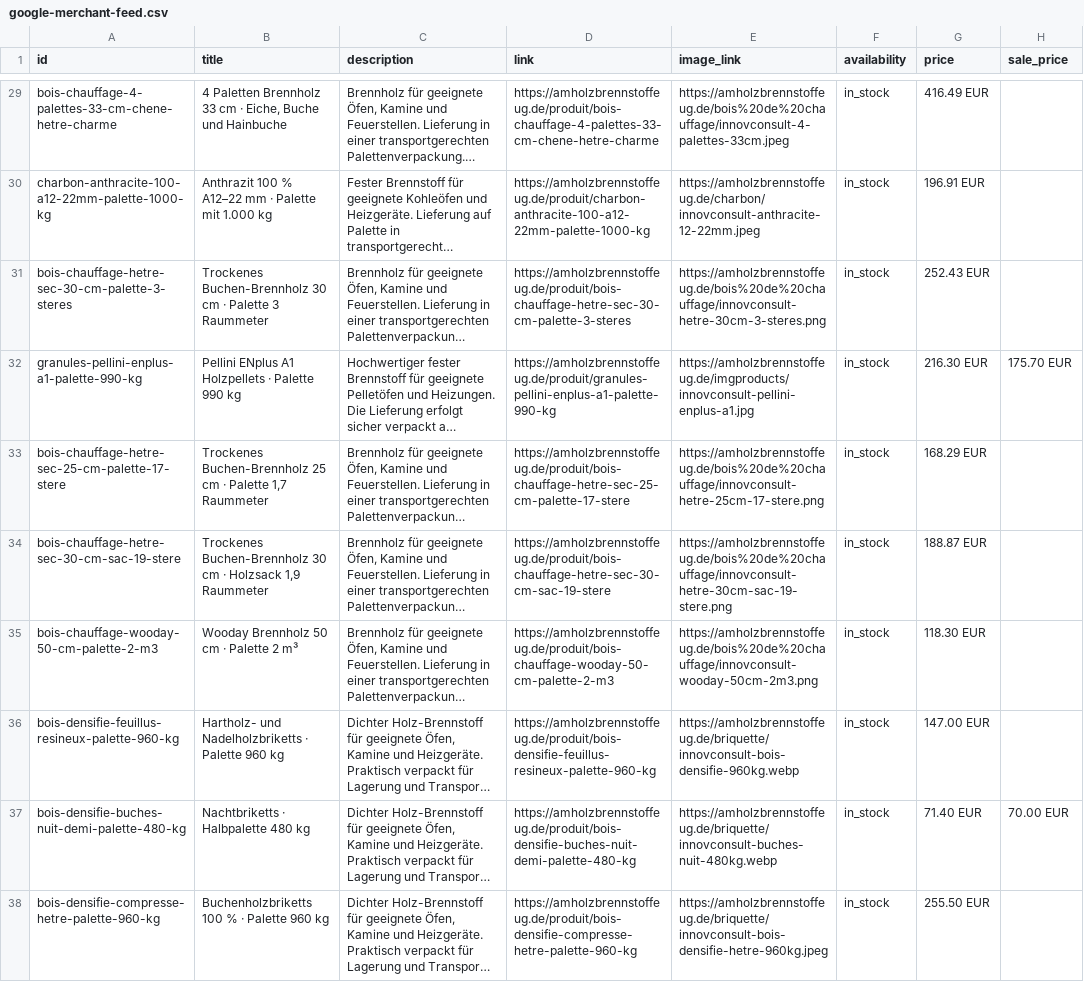
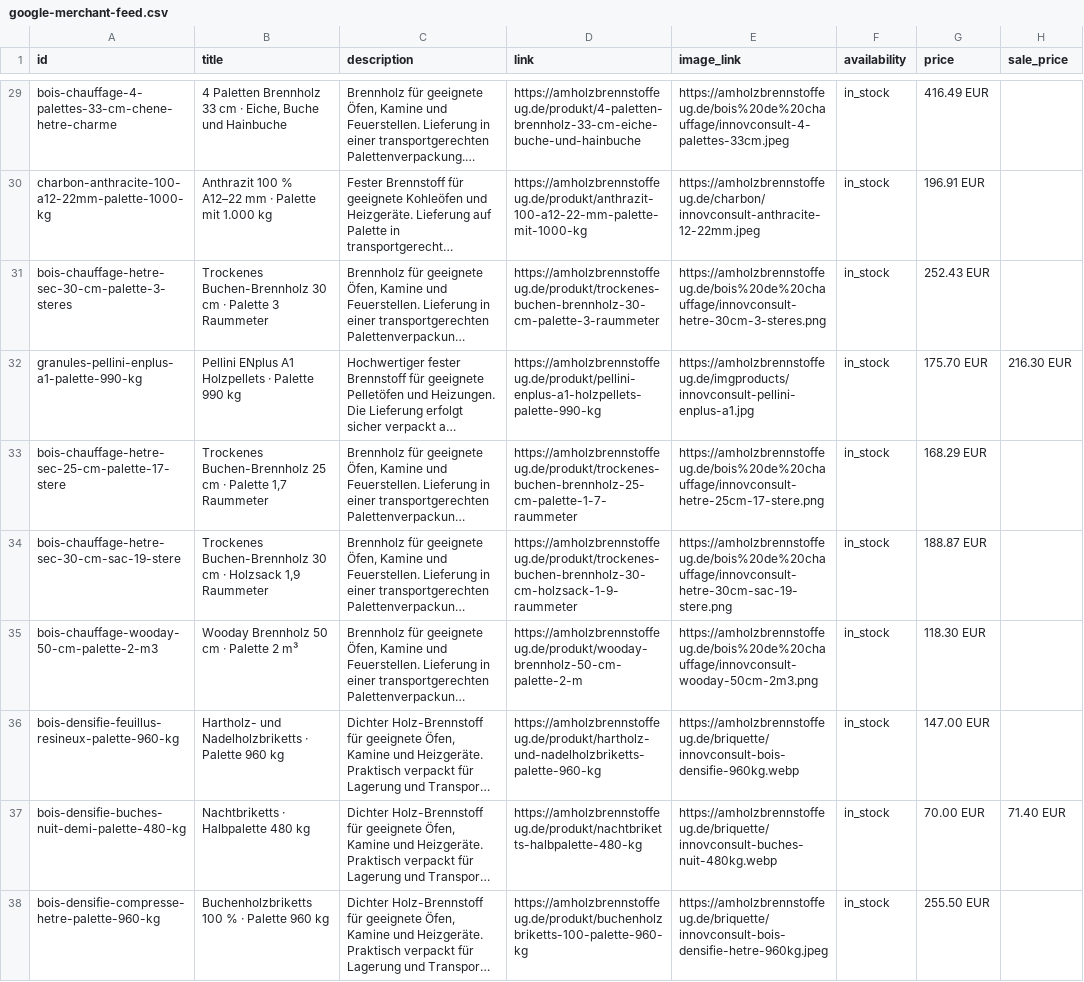
Before and after one commit to infoservices878-wq/tisonnier-site, a CSV file: public/google-merchant-feed.csv, drawn as a sheet; only a part is shown, gaps mark what is left out; long unchanged cells end in …; the diff covers the shown part only; the diff names each change by its address in the sheet, - before the commit and + after, or states it on an @@ line.

```diff
--- a/public/google-merchant-feed.csv
+++ b/public/google-merchant-feed.csv
-D29 (link): https://amholzbrennstoffeug.de/produit/bois-chauffage-4-palettes-33-cm-chene-hetre-charme
+D29 (link): https://amholzbrennstoffeug.de/produkt/4-paletten-brennholz-33-cm-eiche-buche-und-hainbuche
-D30 (link): https://amholzbrennstoffeug.de/produit/charbon-anthracite-100-a12-22mm-palette-1000-kg
+D30 (link): https://amholzbrennstoffeug.de/produkt/anthrazit-100-a12-22-mm-palette-mit-1000-kg
-D31 (link): https://amholzbrennstoffeug.de/produit/bois-chauffage-hetre-sec-30-cm-palette-3-steres
+D31 (link): https://amholzbrennstoffeug.de/produkt/trockenes-buchen-brennholz-30-cm-palette-3-raummeter
-D32 (link): https://amholzbrennstoffeug.de/produit/granules-pellini-enplus-a1-palette-990-kg
+D32 (link): https://amholzbrennstoffeug.de/produkt/pellini-enplus-a1-holzpellets-palette-990-kg
-G32 (price): 216.30 EUR
+G32 (price): 175.70 EUR
-H32 (sale_price): 175.70 EUR
+H32 (sale_price): 216.30 EUR
-D33 (link): https://amholzbrennstoffeug.de/produit/bois-chauffage-hetre-sec-25-cm-palette-17-stere
+D33 (link): https://amholzbrennstoffeug.de/produkt/trockenes-buchen-brennholz-25-cm-palette-1-7-raummeter
-D34 (link): https://amholzbrennstoffeug.de/produit/bois-chauffage-hetre-sec-30-cm-sac-19-stere
+D34 (link): https://amholzbrennstoffeug.de/produkt/trockenes-buchen-brennholz-30-cm-holzsack-1-9-raummeter
-D35 (link): https://amholzbrennstoffeug.de/produit/bois-chauffage-wooday-50-cm-palette-2-m3
+D35 (link): https://amholzbrennstoffeug.de/produkt/wooday-brennholz-50-cm-palette-2-m
-D36 (link): https://amholzbrennstoffeug.de/produit/bois-densifie-feuillus-resineux-palette-960-kg
+D36 (link): https://amholzbrennstoffeug.de/produkt/hartholz-und-nadelholzbriketts-palette-960-kg
-D37 (link): https://amholzbrennstoffeug.de/produit/bois-densifie-buches-nuit-demi-palette-480-kg
+D37 (link): https://amholzbrennstoffeug.de/produkt/nachtbriketts-halbpalette-480-kg
-G37 (price): 71.40 EUR
+G37 (price): 70.00 EUR
-H37 (sale_price): 70.00 EUR
+H37 (sale_price): 71.40 EUR
-D38 (link): https://amholzbrennstoffeug.de/produit/bois-densifie-compresse-hetre-palette-960-kg
+D38 (link): https://amholzbrennstoffeug.de/produkt/buchenholzbriketts-100-palette-960-kg
```
Also changed, not shown: 30 edited cells elsewhere in this file, 41 other files.
